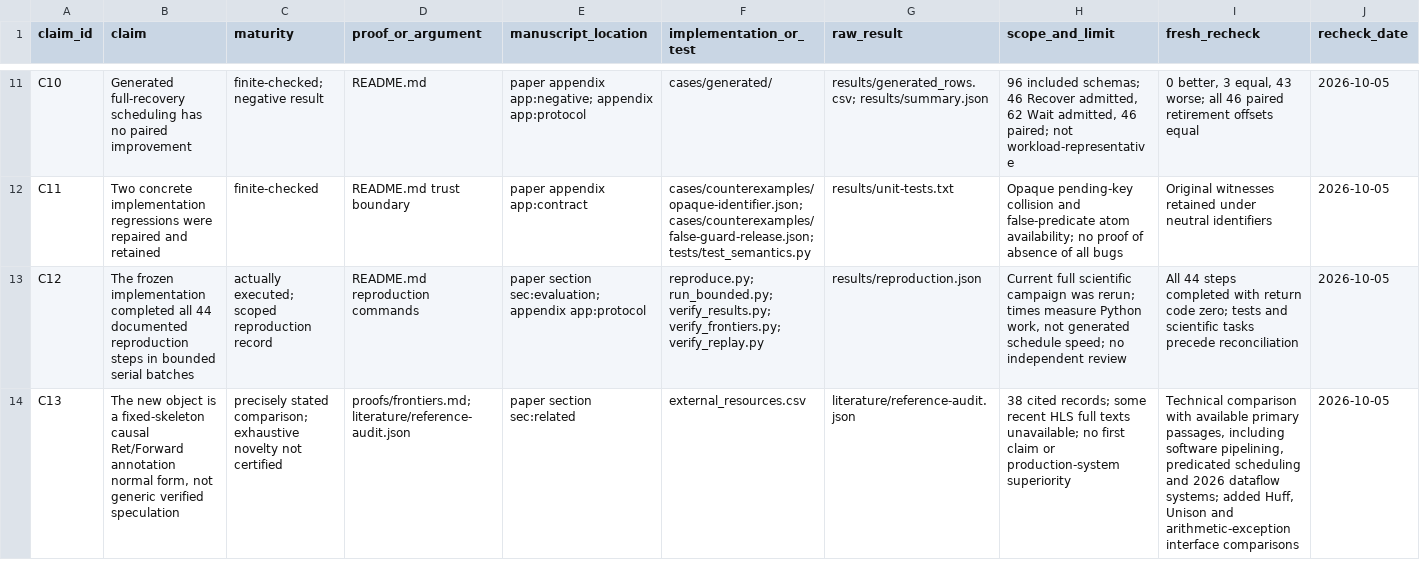
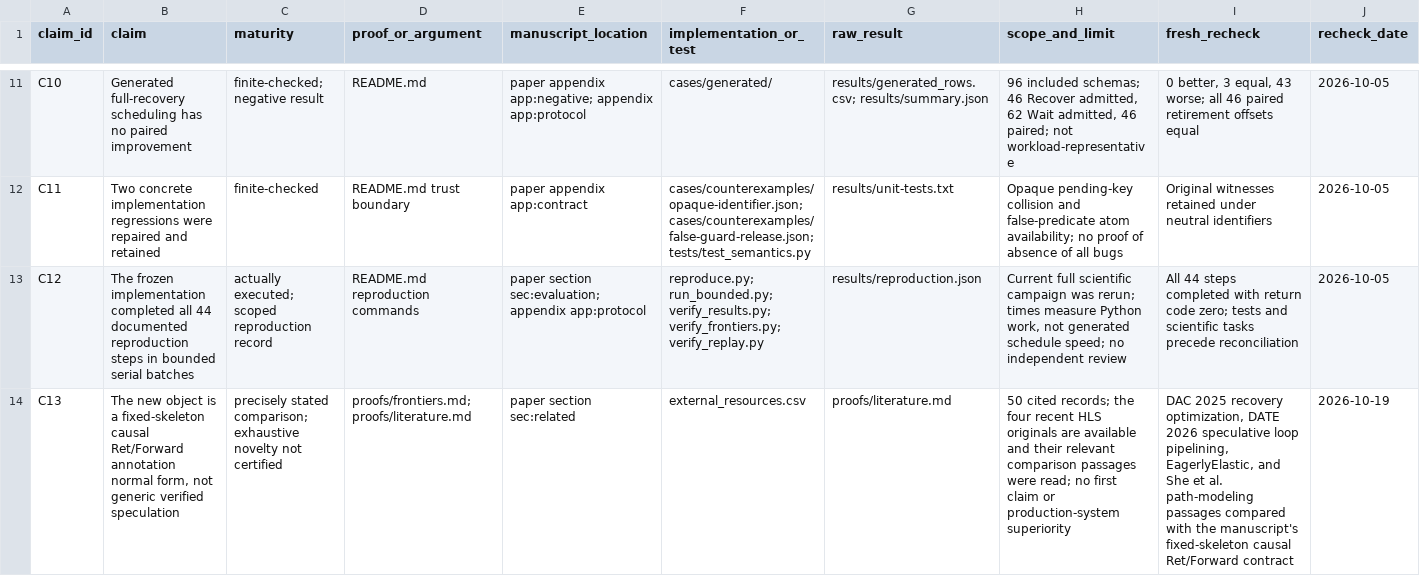
Before and after one commit to Haoyi-Zhang/ModuloSemantics, a CSV file: claim_evidence_ledger.csv, drawn as a sheet; only a part is shown, gaps mark what is left out; the diff covers the shown part only; the diff names each change by its address in the sheet, - before the commit and + after, or states it on an @@ line.

Commit message:
Synchronize current manuscript and evidence scope descriptions

```diff
--- a/claim_evidence_ledger.csv
+++ b/claim_evidence_ledger.csv
-D14 (proof_or_argument): proofs/frontiers.md; literature/reference-audit.json
+D14 (proof_or_argument): proofs/frontiers.md; proofs/literature.md
-G14 (raw_result): literature/reference-audit.json
+G14 (raw_result): proofs/literature.md
-H14 (scope_and_limit): 38 cited records; some recent HLS full texts unavailable; no first…
+H14 (scope_and_limit): 50 cited records; the four recent HLS originals are available and their relevant comparison passages were read; no first…
-I14 (fresh_recheck): Technical comparison with available primary passages, including software pipelining, predicated scheduling and 2026 dataflow systems; added Huff, Unison and arithmetic-exception interface comparisons
+I14 (fresh_recheck): DAC 2025 recovery optimization, DATE 2026 speculative loop pipelining, EagerlyElastic, and She et al. path-modeling passages compared with the manuscript's fixed-skeleton causal Ret/Forward contract
-J14 (recheck_date): 2026-10-05
+J14 (recheck_date): 2026-10-19
```
Also changed, not shown: 9 edited cells elsewhere in this file.
